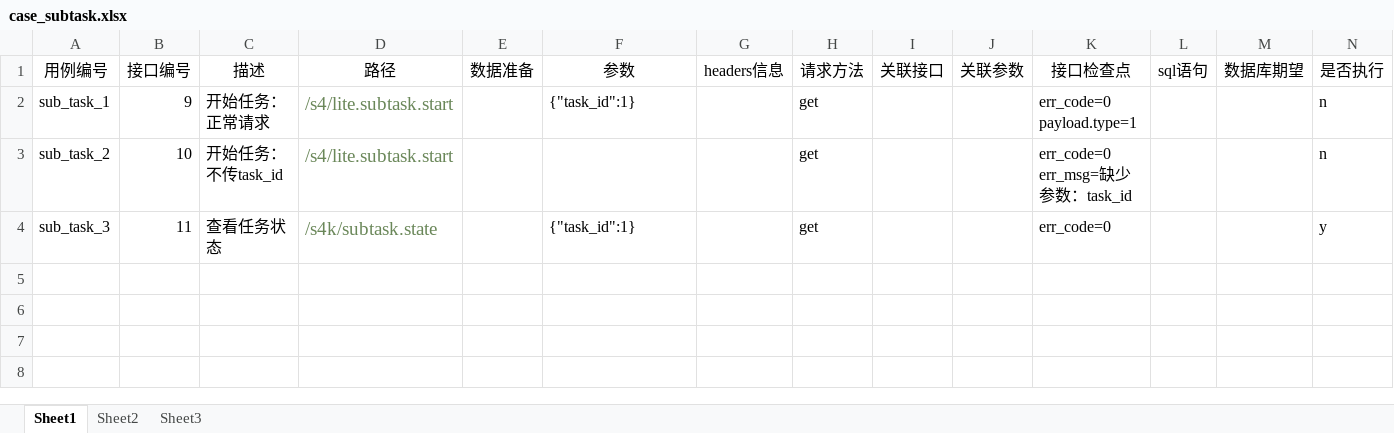
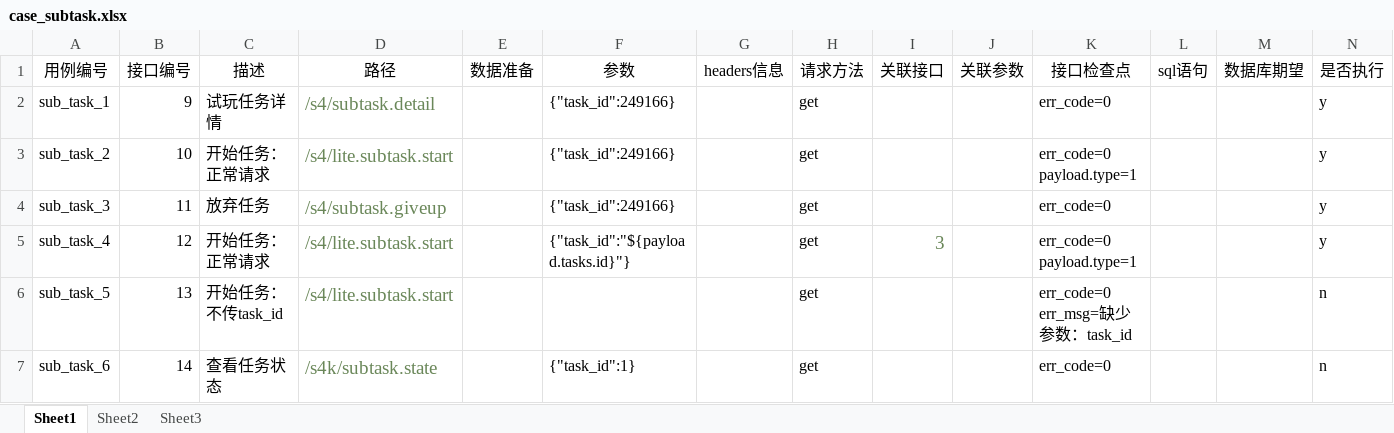
Before and after one commit to ntghoney/newapi, an Excel workbook: cases/case_subtask.xlsx, sheet Sheet1, drawn as a sheet; only a part is shown; values as stored, in another font and other column widths than the file's, no borders; rows hold the shown columns only; ↵ is a line break in a cell; the diff names each change by its address in the sheet, - before the commit and + after, or states it on an @@ line.

```diff
--- a/cases/case_subtask.xlsx (sheet Sheet1)
+++ b/cases/case_subtask.xlsx (sheet Sheet1)
-C2 (描述): 开始任务：正常请求
+C2 (描述): 试玩任务详情
-D2 (路径): /s4/lite.subtask.start
+D2 (路径): /s4/subtask.detail
-F2 (参数): {"task_id":1}
+F2 (参数): {"task_id":249166}
-K2 (接口检查点): err_code=0 ↵ payload.type=1
+K2 (接口检查点): err_code=0
-N2:N3 (是否执行): n
+N2:N3 (是否执行): y
-C3 (描述): 开始任务：不传task_id
+C3 (描述): 开始任务：正常请求
-F3 (参数): (empty)
+F3 (参数): {"task_id":249166}
-K3 (接口检查点): err_code=0 ↵ err_msg=缺少参数：task_id
+K3 (接口检查点): err_code=0 ↵ payload.type=1
-C4 (描述): 查看任务状态
+C4 (描述): 放弃任务
-D4 (路径): /s4k/subtask.state
+D4 (路径): /s4/subtask.giveup
-F4 (参数): {"task_id":1}
+F4 (参数): {"task_id":249166}
+row 5: sub_task_4 | 12 | 开始任务：正常请求 | /s4/lite.subtask.start |  | {"task_id":"${payload.tasks.id}"} |  | get | 3 |  | err_code=0 ↵ payload.type=1 |  |  | y
+row 6: sub_task_5 | 13 | 开始任务：不传task_id | /s4/lite.subtask.start |  |  |  | get |  |  | err_code=0 ↵ err_msg=缺少参数：task_id |  |  | n
+row 7: sub_task_6 | 14 | 查看任务状态 | /s4k/subtask.state |  | {"task_id":1} |  | get |  |  | err_code=0 |  |  | n
```
Also changed, not shown: cases/case_user.xlsx, 10 other files.
